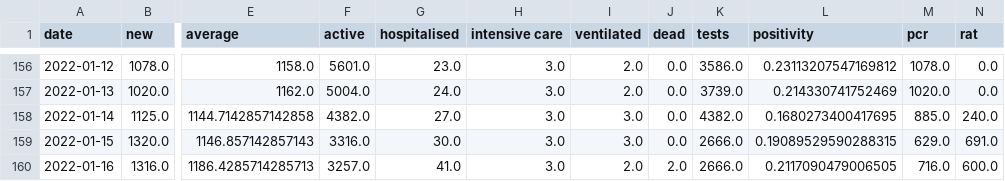
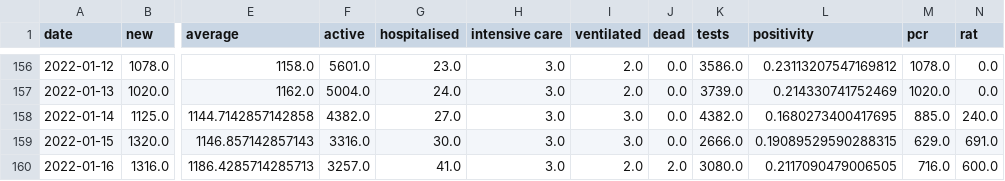
Before and after one commit to MarkusMannheim/act-coronavirus-teaser, a CSV file: data/caseData.csv, drawn as a sheet; only a part is shown, gaps mark what is left out; the diff names each change by its address in the sheet, - before the commit and + after, or states it on an @@ line.

Commit message:
update

```diff
--- a/data/caseData.csv
+++ b/data/caseData.csv
-K160 (tests): 2666.0
+K160 (tests): 3080.0
```
